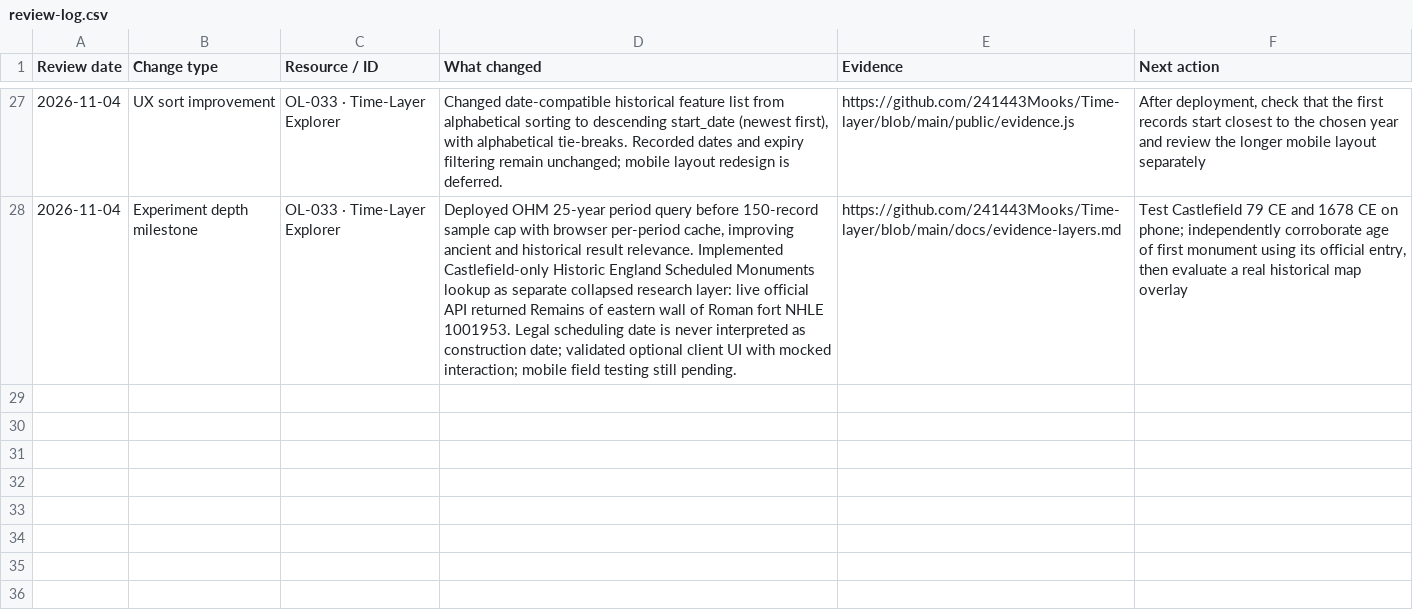
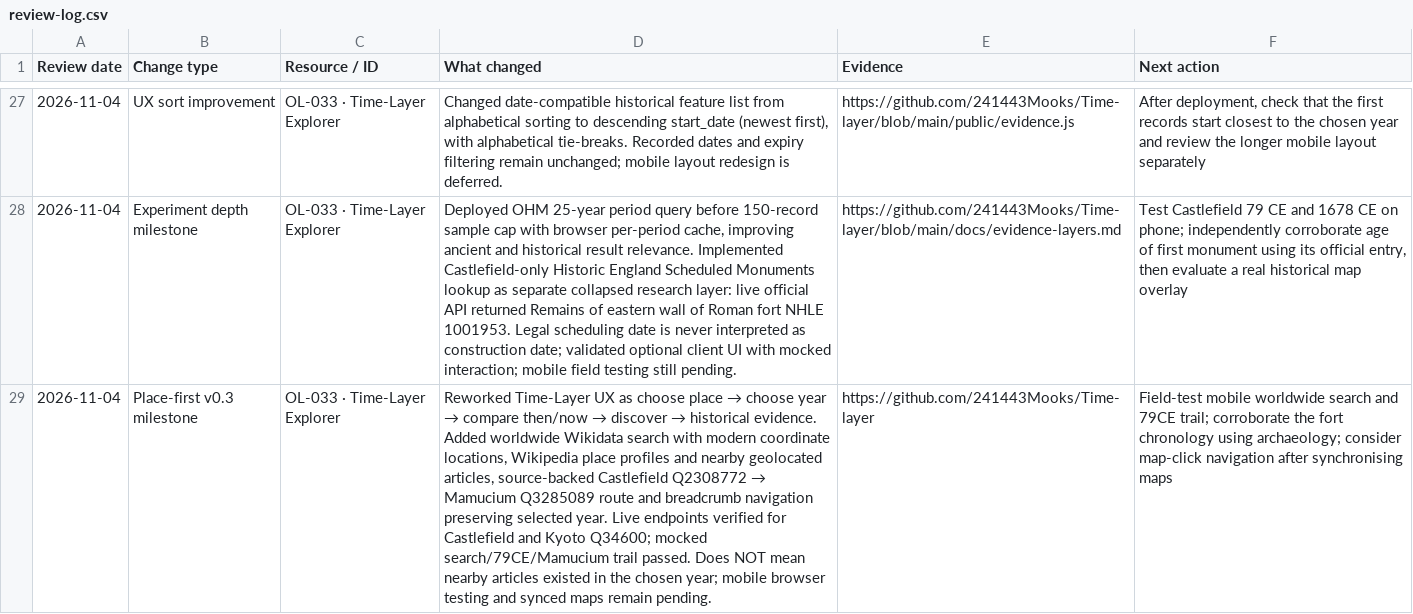
Before and after one commit to 241443Mooks/Open-license-radar, a CSV file: data/review-log.csv, drawn as a sheet; only a part is shown, gaps mark what is left out; the diff names each change by its address in the sheet, - before the commit and + after, or states it on an @@ line.

Commit message:
Log live worldwide place-first Time-Layer v0.3 and first verified sourced trail

```diff
--- a/data/review-log.csv
+++ b/data/review-log.csv
+row 29: 2026-11-04 | Place-first v0.3 milestone | OL-033 · Time-Layer Explorer | Reworked Time-Layer UX as choose place → choose year → compare then/now → discover → historical evidence. Added worldwide Wikidata search with modern coordinate locations, Wikipedia place profiles and nearby geolocated articles, source-backed Castlefield Q2308772 → Mamucium Q3285089 route and breadcrumb navigation preserving selected year. Live endpoints verified for Castlefield and Kyoto Q34600; mocked search/79CE/Mamucium trail passed. Does NOT mean nearby articles existed in the chosen year; mobile browser testing and synced maps remain pending. | https://github.com/241443Mooks/Time-layer | Field-test mobile worldwide search and 79CE trail; corroborate the fort chronology using archaeology; consider map-click navigation after synchronising maps
```
